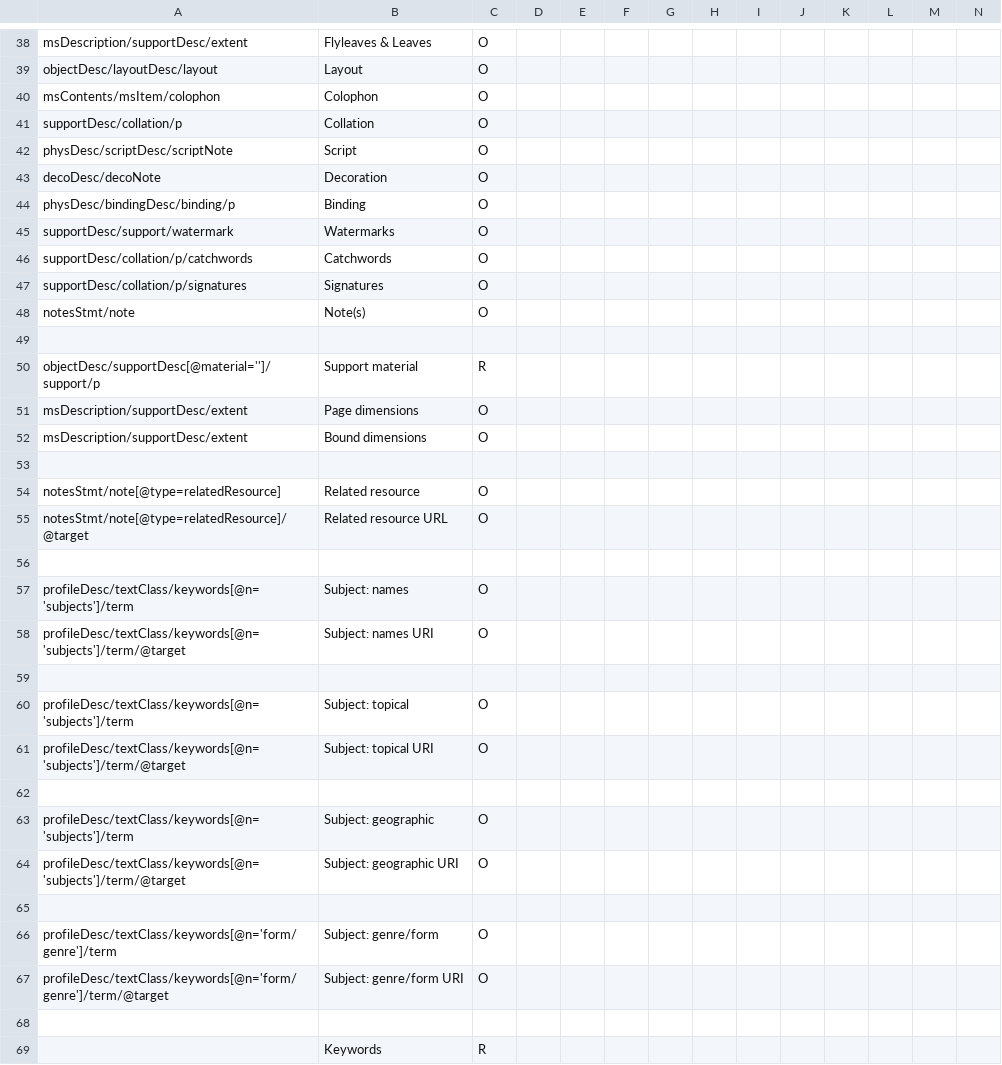
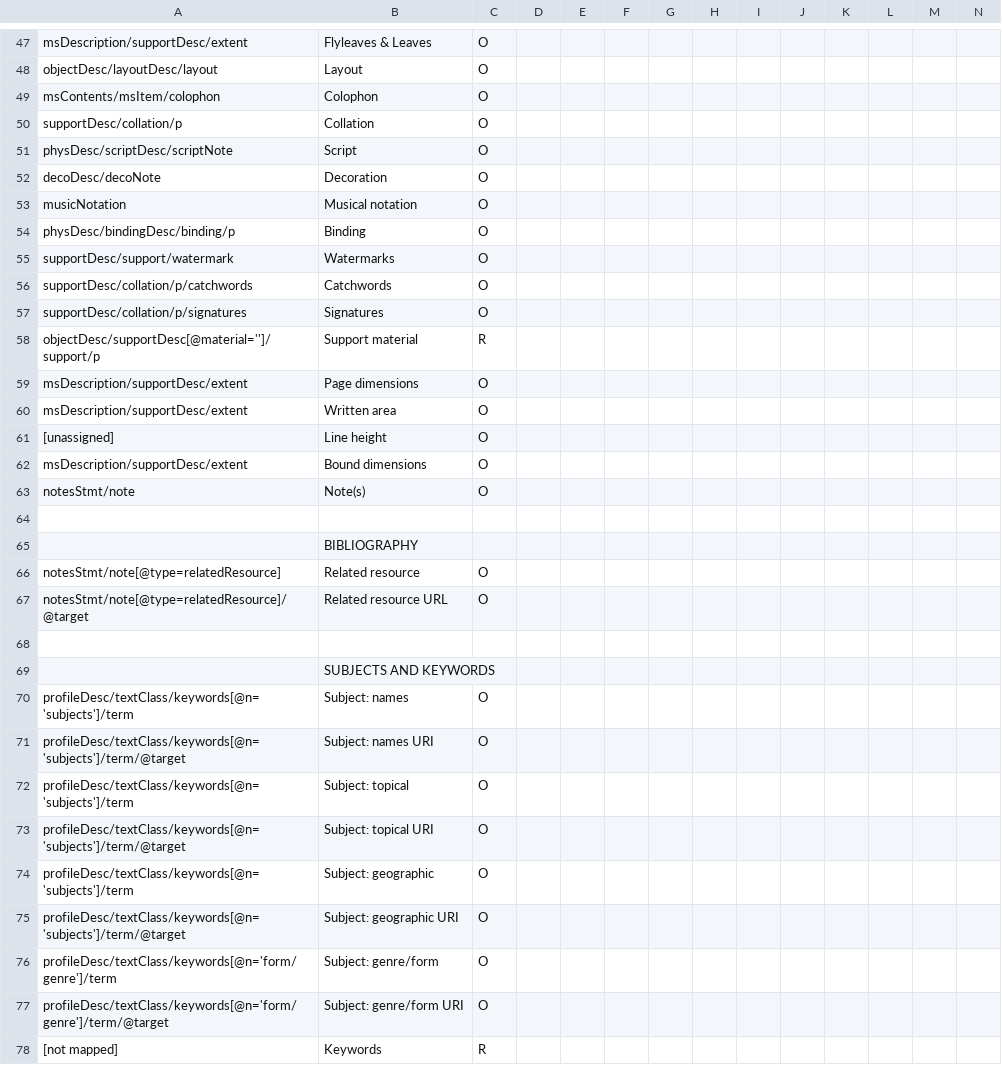
Before and after one commit to midwest-manuscripts/peripheralmss, a CSV file: documentation/item-level-template.csv, drawn as a sheet; only a part is shown, gaps mark what is left out; removed rows and columns are numbered as before the commit, all else as after; rows hold the shown columns only; the diff covers the shown part only; the diff names each change by its address in the sheet, - before the commit and + after, or states it on an @@ line.

Commit message:
update item-level template (2):
- add lines for 'Musical notation', 'Written area', 'Line height'
- add section headings and blanklines
- move 'Notes' to the end of the section ANALYTIC DESCRIPTION

```diff
--- a/documentation/item-level-template.csv
+++ b/documentation/item-level-template.csv
+row 53: musicNotation | Musical notation | O
@@ row 50 moved to row 58: objectDesc/supportDesc[@material='']/sup… @@
@@ row 51 moved to row 59: msDescription/supportDesc/extent @@
+row 60: msDescription/supportDesc/extent | Written area | O
+row 61: [unassigned] | Line height | O
@@ row 52 moved to row 62: msDescription/supportDesc/extent @@
-B65: (empty)
+B65: BIBLIOGRAPHY
+row 69:  | SUBJECTS AND KEYWORDS
-row 59: (empty)
-row 62: (empty)
-row 65: (empty)
-row 68: (empty)
-A78: (empty)
+A78: [not mapped]
```
Also changed, not shown: 10 added rows and 1 removed row elsewhere in this file.
